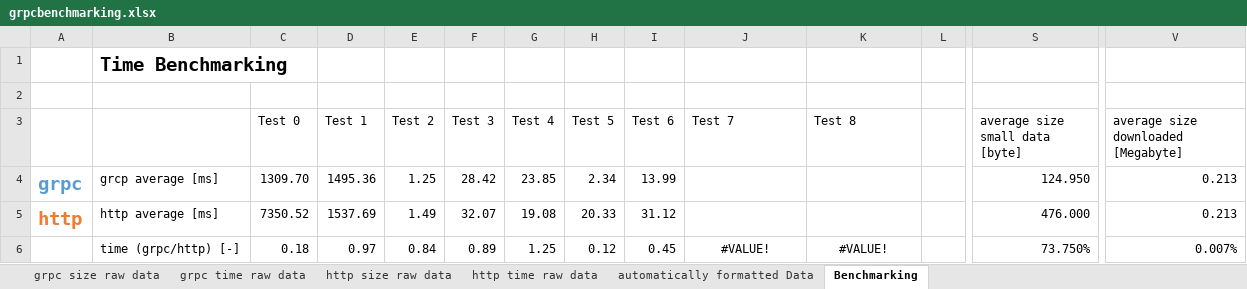
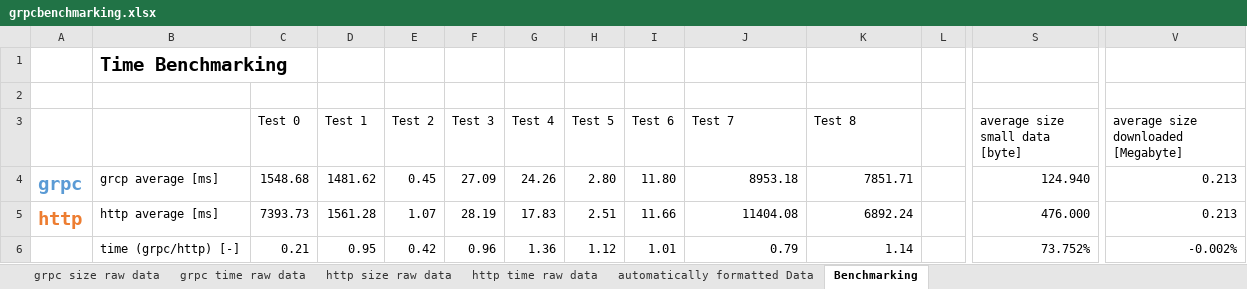
Before and after one commit to mhpixxio/grpcbenchmarking, an Excel workbook: grpcbenchmarking.xlsx, sheet Benchmarking, drawn as a sheet; only a part is shown, gaps mark what is left out; values as stored, in another font and other column widths than the file's, no borders; charts and pictures and conditional formats not drawn; the diff covers the shown part only; the diff names each change by its address in the sheet, - before the commit and + after, or states it on an @@ line.

```diff
--- a/grpcbenchmarking.xlsx (sheet Benchmarking)
+++ b/grpcbenchmarking.xlsx (sheet Benchmarking)
-C4 (Test 0): 1309.70
+C4 (Test 0): 1548.68
-D4 (Test 1): 1495.36
+D4 (Test 1): 1481.62
-E4 (Test 2): 1.25
+E4 (Test 2): 0.45
-F4 (Test 3): 28.42
+F4 (Test 3): 27.09
-G4 (Test 4): 23.85
+G4 (Test 4): 24.26
-H4 (Test 5): 2.34
+H4 (Test 5): 2.80
-I4 (Test 6): 13.99
+I4 (Test 6): 11.80
-J4 (Test 7): (empty)
+J4 (Test 7): 8953.18
-K4 (Test 8): (empty)
+K4 (Test 8): 7851.71
-S4 (average size small data [byte]): 124.950
+S4 (average size small data [byte]): 124.940
-C5 (Test 0): 7350.52
+C5 (Test 0): 7393.73
-D5 (Test 1): 1537.69
+D5 (Test 1): 1561.28
-E5 (Test 2): 1.49
+E5 (Test 2): 1.07
-F5 (Test 3): 32.07
+F5 (Test 3): 28.19
-G5 (Test 4): 19.08
+G5 (Test 4): 17.83
-H5 (Test 5): 20.33
+H5 (Test 5): 2.51
-I5 (Test 6): 31.12
+I5 (Test 6): 11.66
-J5 (Test 7): (empty)
+J5 (Test 7): 11404.08
-K5 (Test 8): (empty)
+K5 (Test 8): 6892.24
-C6 (Test 0): 0.18
+C6 (Test 0): 0.21
-D6 (Test 1): 0.97
+D6 (Test 1): 0.95
-E6 (Test 2): 0.84
+E6 (Test 2): 0.42
-F6 (Test 3): 0.89
+F6 (Test 3): 0.96
-G6 (Test 4): 1.25
+G6 (Test 4): 1.36
-H6 (Test 5): 0.12
+H6 (Test 5): 1.12
-I6 (Test 6): 0.45
+I6 (Test 6): 1.01
-J6 (Test 7): #VALUE!
+J6 (Test 7): 0.79
-J6:K6 alignment: center
+J6:K6 alignment: right
-K6 (Test 8): #VALUE!
+K6 (Test 8): 1.14
-S6 (average size small data [byte]): 73.750%
+S6 (average size small data [byte]): 73.752%
-V6: 0.007%
+V6: -0.002%
```
Also changed, not shown: 18 edited cells and cell formats elsewhere in this sheet, sheet automatically formatted Data, sheet http size raw data, sheet http time raw data, sheet grpc time raw data, sheet grpc size raw data, charts or pictures, 9 other files.
